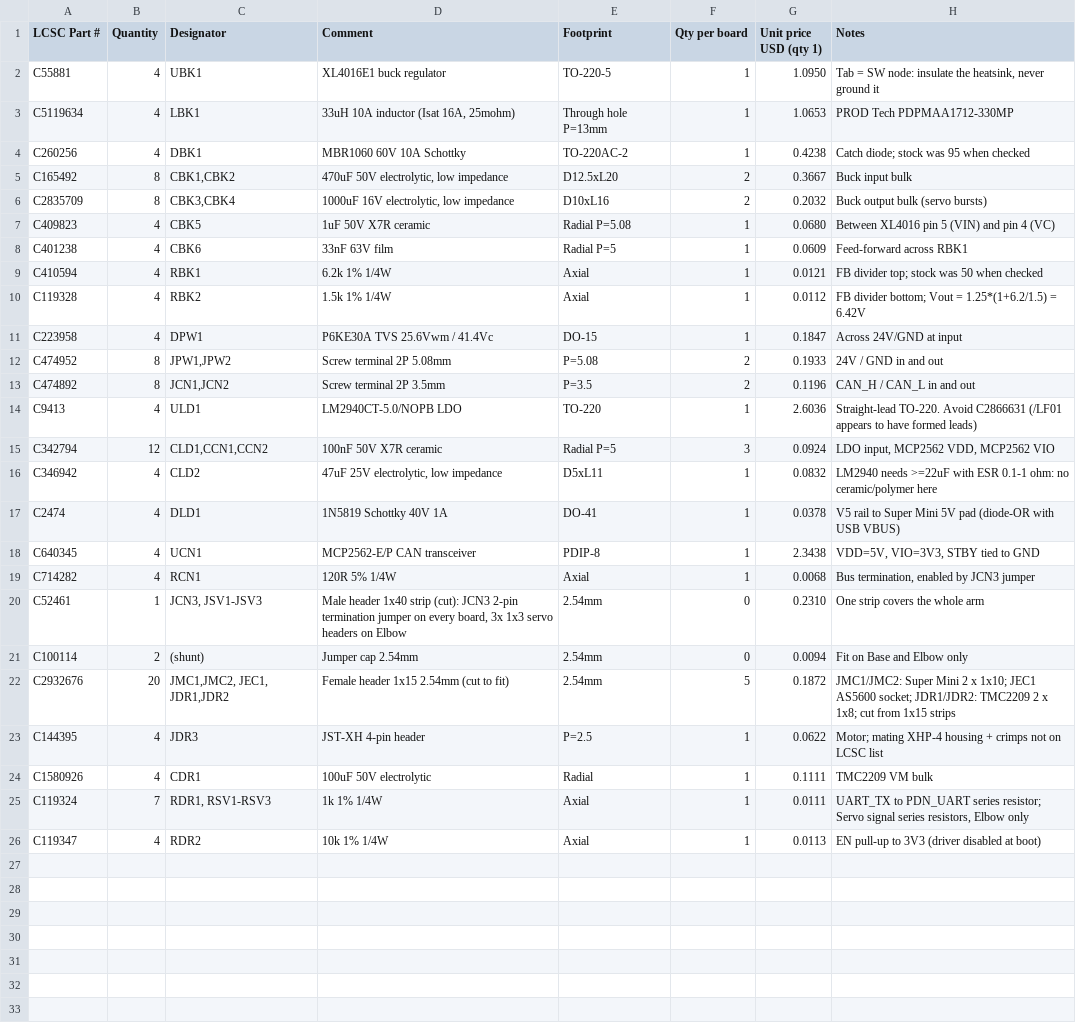
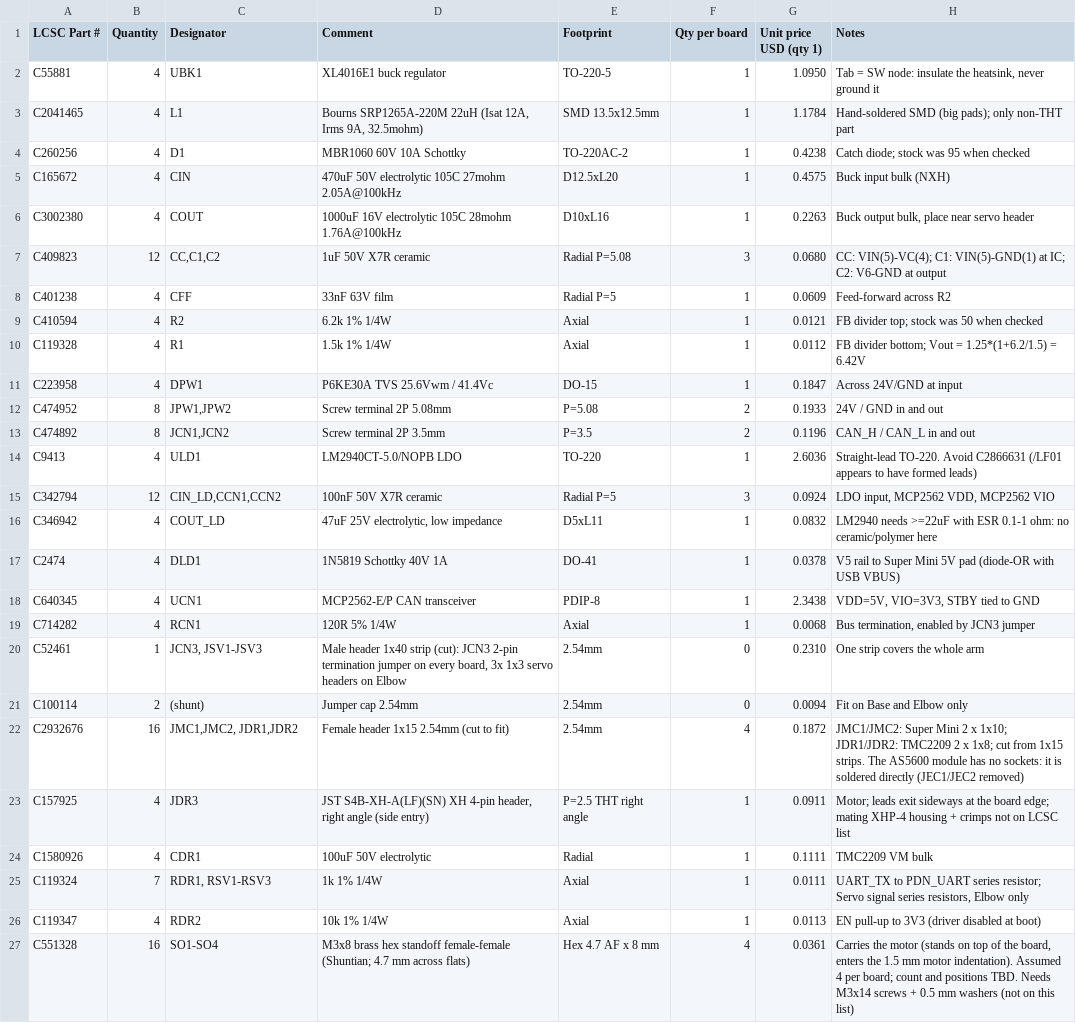
Before and after one commit to studiosanka/sixeyes, a CSV file: docs/hardware/v1/v1.2_BOM_LCSC.csv, drawn as a sheet.

Commit message:
hardware: update v1.2 BOM and PCB reference
- Motor connector JDR3 is now the right-angle JST S4B-XH-A (LCSC C157925)
- Add M3x8 brass female-female standoffs (LCSC C551328) that carry the motor
- AS5600 module is soldered directly to the PCB (no sockets), with slotted holes
  for the 13.5 mm row spacing; remove its socket rows from the BOM
- Document motor mounting: 8 mm standoff + 1.5 mm indentation, M3x14 screw with a
  0.5 mm washer, 2.5 mm shaft-to-IC gap
- Update totals (about US$11.0 per board)

```diff
--- a/docs/hardware/v1/v1.2_BOM_LCSC.csv
+++ b/docs/hardware/v1/v1.2_BOM_LCSC.csv
@@ -2,10 +2,10 @@ LCSC Part #,Quantity,Designator,Comment,Footprint,Qty per board,Unit price USD (
 C55881,4,UBK1,XL4016E1 buck regulator,TO-220-5,1,1.0950,"Tab = SW node: insulate the heatsink, never ground it"
-C5119634,4,LBK1,"33uH 10A inductor (Isat 16A, 25mohm)",Through hole P=13mm,1,1.0653,PROD Tech PDPMAA1712-330MP
-C260256,4,DBK1,MBR1060 60V 10A Schottky,TO-220AC-2,1,0.4238,Catch diode; stock was 95 when checked
-C165492,8,"CBK1,CBK2","470uF 50V electrolytic, low impedance",D12.5xL20,2,0.3667,Buck input bulk
-C2835709,8,"CBK3,CBK4","1000uF 16V electrolytic, low impedance",D10xL16,2,0.2032,Buck output bulk (servo bursts)
-C409823,4,CBK5,1uF 50V X7R ceramic,Radial P=5.08,1,0.0680,Between XL4016 pin 5 (VIN) and pin 4 (VC)
-C401238,4,CBK6,33nF 63V film,Radial P=5,1,0.0609,Feed-forward across RBK1
-C410594,4,RBK1,6.2k 1% 1/4W,Axial,1,0.0121,FB divider top; stock was 50 when checked
-C119328,4,RBK2,1.5k 1% 1/4W,Axial,1,0.0112,FB divider bottom; Vout = 1.25*(1+6.2/1.5) = 6.42V
+C2041465,4,L1,"Bourns SRP1265A-220M 22uH (Isat 12A, Irms 9A, 32.5mohm)",SMD 13.5x12.5mm,1,1.1784,Hand-soldered SMD (big pads); only non-THT part
+C260256,4,D1,MBR1060 60V 10A Schottky,TO-220AC-2,1,0.4238,Catch diode; stock was 95 when checked
+C165672,4,CIN,470uF 50V electrolytic 105C 27mohm 2.05A@100kHz,D12.5xL20,1,0.4575,Buck input bulk (NXH)
+C3002380,4,COUT,1000uF 16V electrolytic 105C 28mohm 1.76A@100kHz,D10xL16,1,0.2263,"Buck output bulk, place near servo header"
+C409823,12,"CC,C1,C2",1uF 50V X7R ceramic,Radial P=5.08,3,0.0680,CC: VIN(5)-VC(4); C1: VIN(5)-GND(1) at IC; C2: V6-GND at output
+C401238,4,CFF,33nF 63V film,Radial P=5,1,0.0609,Feed-forward across R2
+C410594,4,R2,6.2k 1% 1/4W,Axial,1,0.0121,FB divider top; stock was 50 when checked
+C119328,4,R1,1.5k 1% 1/4W,Axial,1,0.0112,FB divider bottom; Vout = 1.25*(1+6.2/1.5) = 6.42V
 C223958,4,DPW1,P6KE30A TVS 25.6Vwm / 41.4Vc,DO-15,1,0.1847,Across 24V/GND at input
@@ -14,4 +14,4 @@ C474892,8,"JCN1,JCN2",Screw terminal 2P 3.5mm,P=3.5,2,0.1196,CAN_H / CAN_L in an
 C9413,4,ULD1,LM2940CT-5.0/NOPB LDO,TO-220,1,2.6036,Straight-lead TO-220. Avoid C2866631 (/LF01 appears to have formed leads)
-C342794,12,"CLD1,CCN1,CCN2",100nF 50V X7R ceramic,Radial P=5,3,0.0924,"LDO input, MCP2562 VDD, MCP2562 VIO"
-C346942,4,CLD2,"47uF 25V electrolytic, low impedance",D5xL11,1,0.0832,LM2940 needs >=22uF with ESR 0.1-1 ohm: no ceramic/polymer here
+C342794,12,"CIN_LD,CCN1,CCN2",100nF 50V X7R ceramic,Radial P=5,3,0.0924,"LDO input, MCP2562 VDD, MCP2562 VIO"
+C346942,4,COUT_LD,"47uF 25V electrolytic, low impedance",D5xL11,1,0.0832,LM2940 needs >=22uF with ESR 0.1-1 ohm: no ceramic/polymer here
 C2474,4,DLD1,1N5819 Schottky 40V 1A,DO-41,1,0.0378,V5 rail to Super Mini 5V pad (diode-OR with USB VBUS)
@@ -21,4 +21,4 @@ C52461,1,"JCN3, JSV1-JSV3","Male header 1x40 strip (cut): JCN3 2-pin termination
 C100114,2,(shunt),Jumper cap 2.54mm,2.54mm,0,0.0094,Fit on Base and Elbow only
-C2932676,20,"JMC1,JMC2, JEC1, JDR1,JDR2",Female header 1x15 2.54mm (cut to fit),2.54mm,5,0.1872,JMC1/JMC2: Super Mini 2 x 1x10; JEC1 AS5600 socket; JDR1/JDR2: TMC2209 2 x 1x8; cut from 1x15 strips
-C144395,4,JDR3,JST-XH 4-pin header,P=2.5,1,0.0622,Motor; mating XHP-4 housing + crimps not on LCSC list
+C2932676,16,"JMC1,JMC2, JDR1,JDR2",Female header 1x15 2.54mm (cut to fit),2.54mm,4,0.1872,"JMC1/JMC2: Super Mini 2 x 1x10; JDR1/JDR2: TMC2209 2 x 1x8; cut from 1x15 strips. The AS5600 module has no sockets: it is soldered directly (JEC1/JEC2 removed)"
+C157925,4,JDR3,"JST S4B-XH-A(LF)(SN) XH 4-pin header, right angle (side entry)",P=2.5 THT right angle,1,0.0911,"Motor; leads exit sideways at the board edge; mating XHP-4 housing + crimps not on LCSC list"
 C1580926,4,CDR1,100uF 50V electrolytic,Radial,1,0.1111,TMC2209 VM bulk
@@ -26 +26,2 @@ C119324,7,"RDR1, RSV1-RSV3",1k 1% 1/4W,Axial,1,0.0111,"UART_TX to PDN_UART serie
 C119347,4,RDR2,10k 1% 1/4W,Axial,1,0.0113,EN pull-up to 3V3 (driver disabled at boot)
+C551328,16,"SO1-SO4",M3x8 brass hex standoff female-female (Shuntian; 4.7 mm across flats),Hex 4.7 AF x 8 mm,4,0.0361,"Carries the motor (stands on top of the board, enters the 1.5 mm motor indentation). Assumed 4 per board; count and positions TBD. Needs M3x14 screws + 0.5 mm washers (not on this list)"
```
Also changed, not shown: 1 other file.
